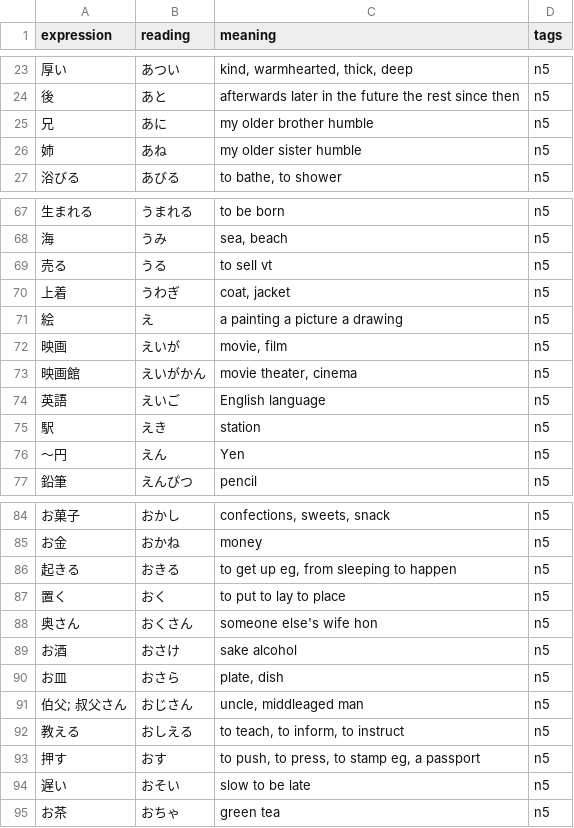
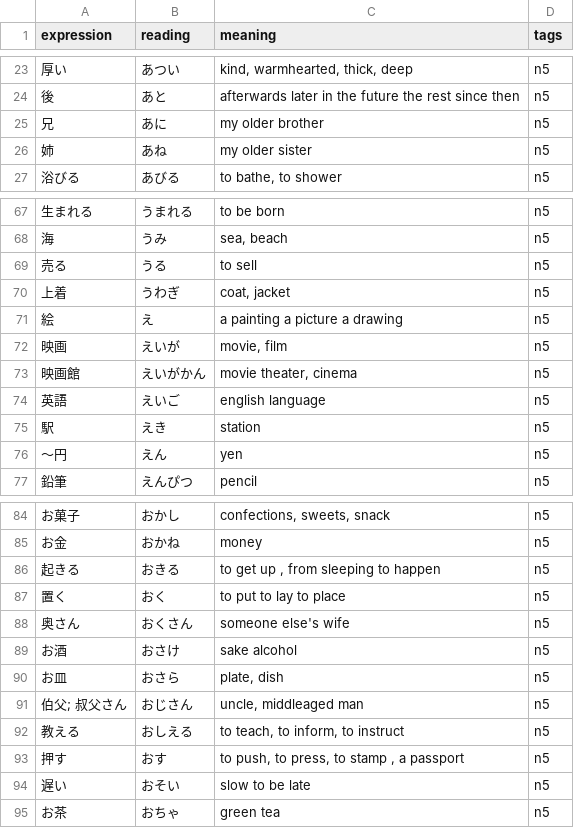
Before and after one commit to just1nt1me/kanji_app, a CSV file: media/csvs/n5.csv, drawn as a sheet; only a part is shown, gaps mark what is left out; the diff covers the shown part only.

```diff
--- a/media/csvs/n5.csv
+++ b/media/csvs/n5.csv
@@ -24,4 +24,4 @@ expression,reading,meaning,tags
 後,あと,afterwards later in the future the rest since then,n5
-兄,あに,my older brother humble,n5
-姉,あね,my older sister humble,n5
+兄,あに,my older brother ,n5
+姉,あね,my older sister ,n5
 浴びる,あびる,"to bathe, to shower",n5
@@ -68,3 +68,3 @@ expression,reading,meaning,tags
 海,うみ,"sea, beach",n5
-売る,うる,to sell vt,n5
+売る,うる,to sell ,n5
 上着,うわぎ,"coat, jacket",n5
@@ -73,5 +73,5 @@ expression,reading,meaning,tags
 映画館,えいがかん,"movie theater, cinema",n5
-英語,えいご,English language,n5
+英語,えいご,english language,n5
 駅,えき,station,n5
-～円,えん,Yen,n5
+～円,えん,yen,n5
 鉛筆,えんぴつ,pencil,n5
@@ -85,5 +85,5 @@ expression,reading,meaning,tags
 お金,おかね,money,n5
-起きる,おきる,"to get up eg, from sleeping to happen",n5
+起きる,おきる,"to get up , from sleeping to happen",n5
 置く,おく,to put to lay to place,n5
-奥さん,おくさん,someone else's wife hon,n5
+奥さん,おくさん,someone else's wife,n5
 お酒,おさけ,sake alcohol,n5
@@ -92,3 +92,3 @@ expression,reading,meaning,tags
 教える,おしえる,"to teach, to inform, to instruct",n5
-押す,おす,"to push, to press, to stamp eg, a passport",n5
+押す,おす,"to push, to press, to stamp , a passport",n5
 遅い,おそい,slow to be late,n5
```
Also changed, not shown: 30 edited cells elsewhere in this file, media/csvs/n1.csv, media/csvs/n2.csv, 4 other files.
